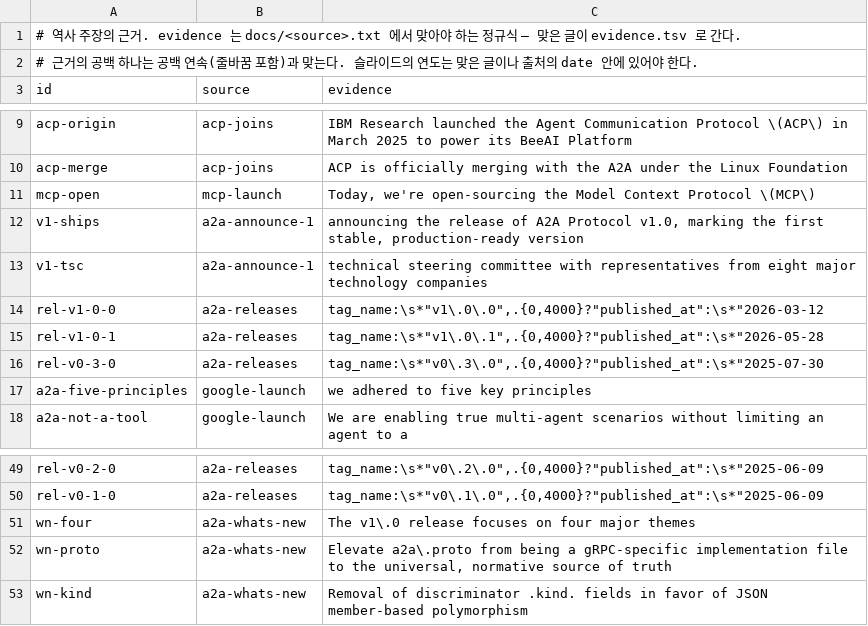
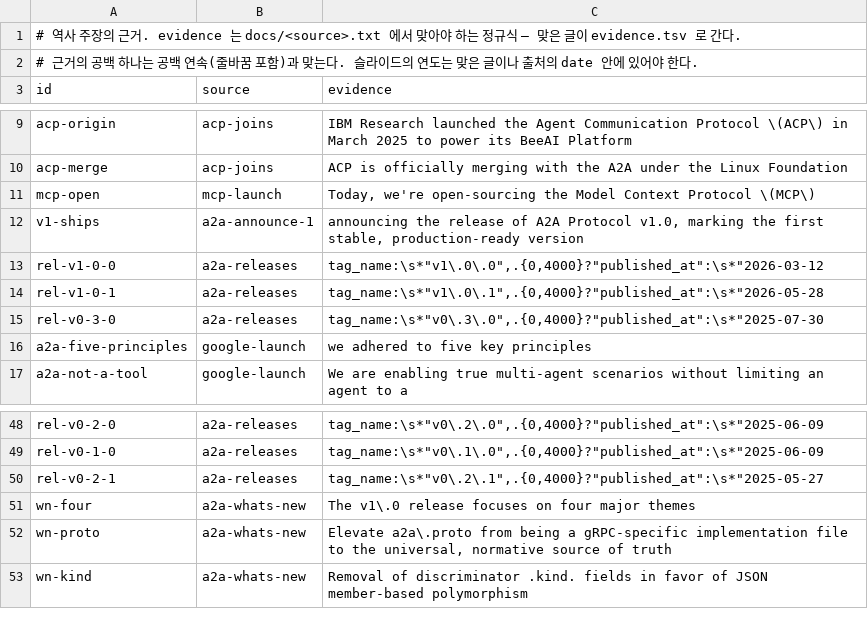
Before and after one commit to chobocho/treasure_house, a TSV file: a2a/data/facts.tsv, drawn as a sheet; only a part is shown, gaps mark what is left out; removed rows and columns are numbered as before the commit, all else as after; the diff names each change by its address in the sheet, - before the commit and + after, or states it on an @@ line.

```diff
--- a/a2a/data/facts.tsv
+++ b/a2a/data/facts.tsv
-row 13: v1-tsc | a2a-announce-1 | technical steering committee with representatives from eight major technology companies
+row 50: rel-v0-2-1 | a2a-releases | tag_name:\s*"v0\.2\.1",.{0,4000}?"published_at":\s*"2025-05-27
```
Also changed, not shown: a2a/data/evidence.tsv, 7 other files.
